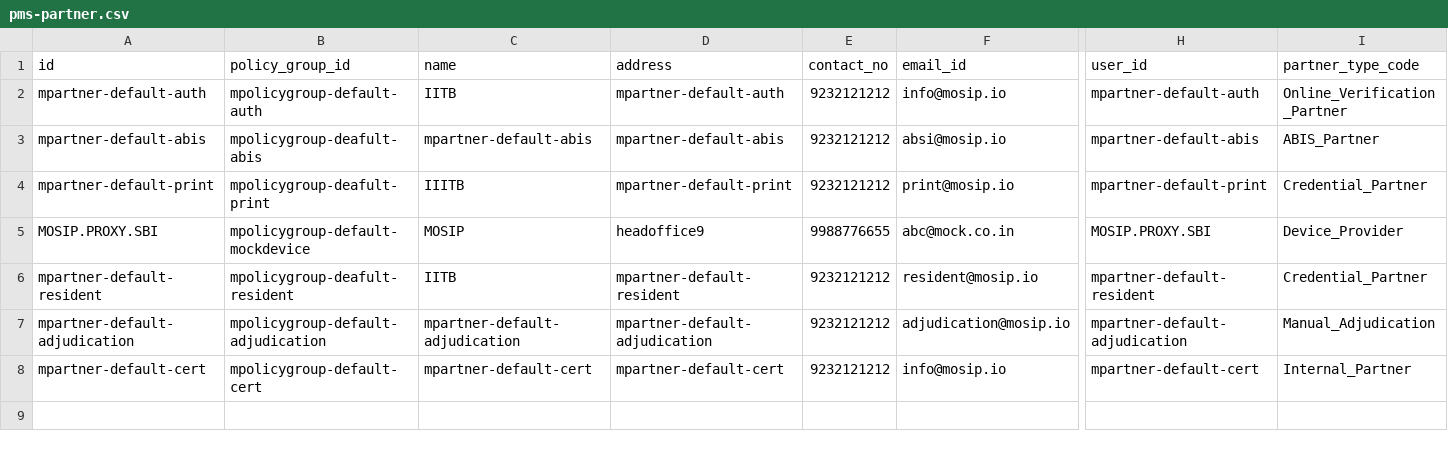
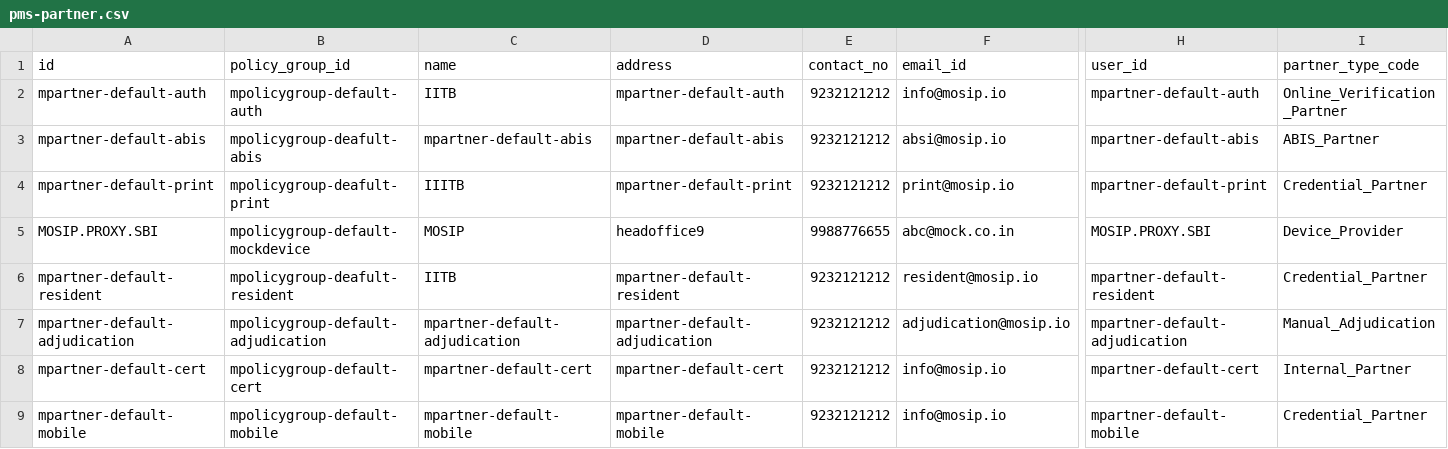
Before and after one commit to mosip/partner-management-services, a CSV file: db_scripts/mosip_pms/dml/pms-partner.csv, drawn as a sheet; only a part is shown, gaps mark what is left out; rows hold the shown columns only; the diff names each change by its address in the sheet, - before the commit and + after, or states it on an @@ line.

Commit message:
MOSIP-23651 : corrected mistakes

```diff
--- a/db_scripts/mosip_pms/dml/pms-partner.csv
+++ b/db_scripts/mosip_pms/dml/pms-partner.csv
+row 9: mpartner-default-mobile | mpolicygroup-default-mobile | mpartner-default-mobile | mpartner-default-mobile | 9232121212 | info@mosip.io | mpartner-default-mobile | Credential_Partner
```
Also changed, not shown: db_scripts/mosip_pms/dml/pms-auth_policy.csv.
